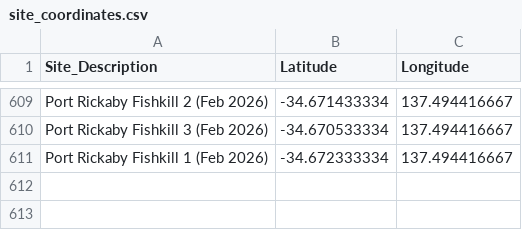
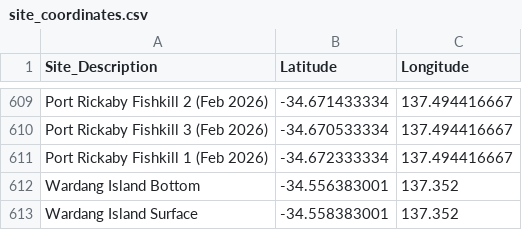
Before and after one commit to LukeMosley/SA_Algal_Bloom, a CSV file: site_coordinates.csv, drawn as a sheet; only a part is shown, gaps mark what is left out; the diff names each change by its address in the sheet, - before the commit and + after, or states it on an @@ line.

Commit message:
Add files via upload

```diff
--- a/site_coordinates.csv
+++ b/site_coordinates.csv
+row 612: Wardang Island Bottom | -34.556383001 | 137.352
+row 613: Wardang Island Surface | -34.558383001 | 137.352
```
